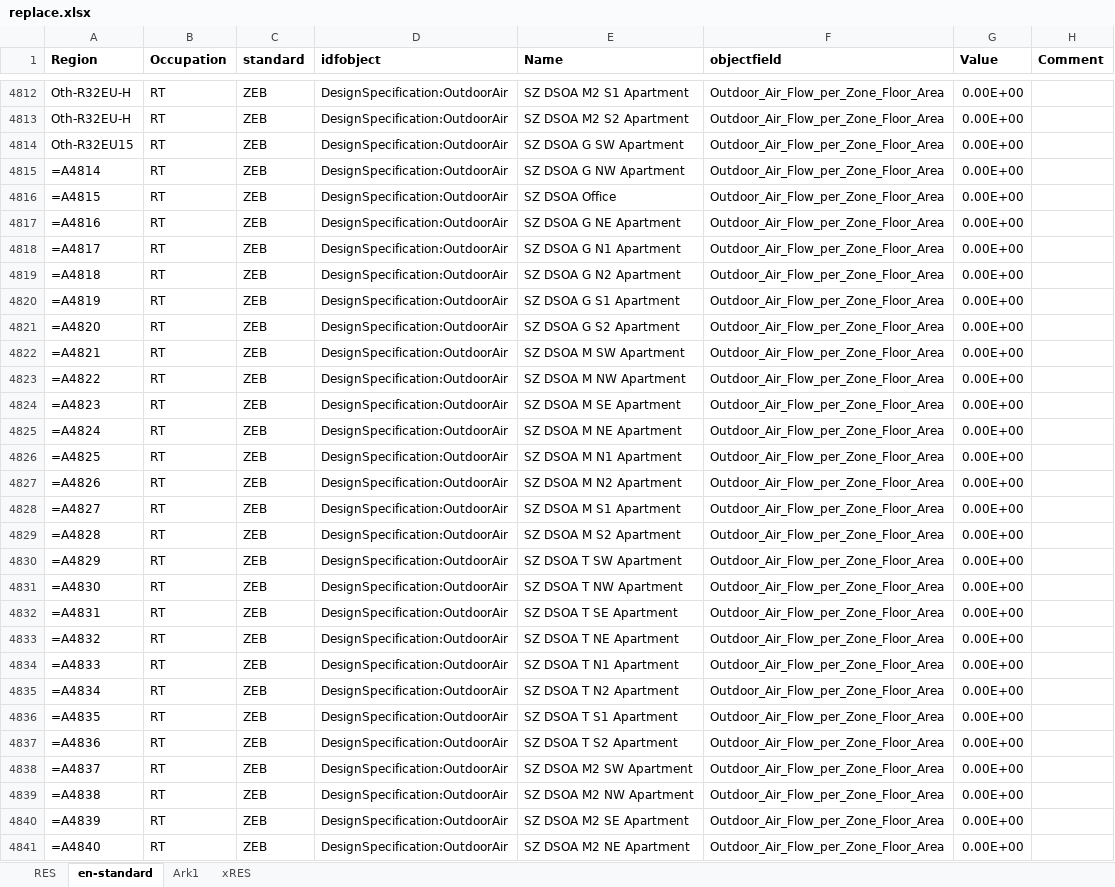
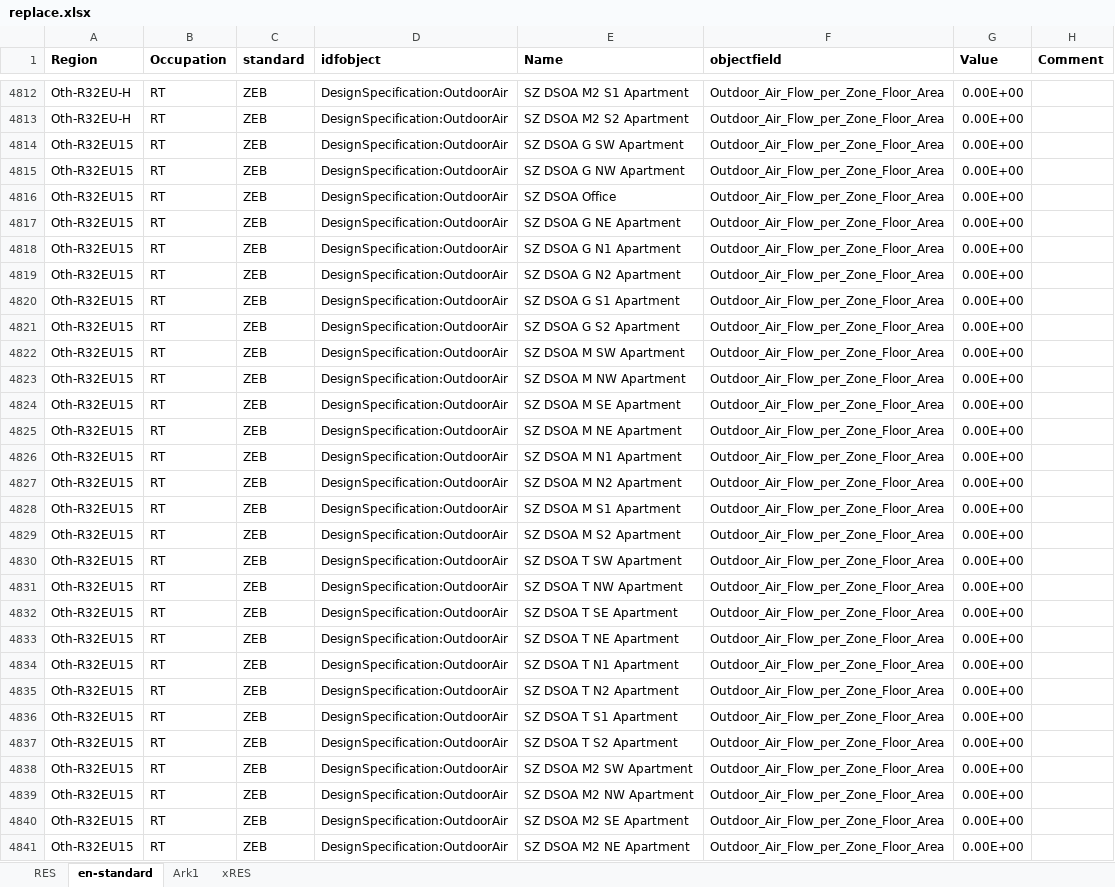
Before and after one commit to NTNU-IndEcol/BuildME, an Excel workbook: data/replace.xlsx, sheet en-standard, drawn as a sheet; only a part is shown, gaps mark what is left out; values as stored, in another font and other column widths than the file's, no borders; formulas without a stored value are shown as written; table styles not drawn; the diff covers the shown part only; the diff names each change by its address in the sheet, - before the commit and + after, or states it on an @@ line.

Commit message:
Some odd bug in replace.xlsx Somehow the script could not read the value for air leakage in SFH-non-standard archetypes.

```diff
--- a/data/replace.xlsx (sheet en-standard)
+++ b/data/replace.xlsx (sheet en-standard)
-A4815 (Region): =A4814
+A4815 (Region): Oth-R32EU15
-A4816 (Region): =A4815
+A4816 (Region): Oth-R32EU15
-A4817 (Region): =A4816
+A4817 (Region): Oth-R32EU15
-A4818 (Region): =A4817
+A4818 (Region): Oth-R32EU15
-A4819 (Region): =A4818
+A4819 (Region): Oth-R32EU15
-A4820 (Region): =A4819
+A4820 (Region): Oth-R32EU15
-A4821 (Region): =A4820
+A4821 (Region): Oth-R32EU15
-A4822 (Region): =A4821
+A4822 (Region): Oth-R32EU15
-A4823 (Region): =A4822
+A4823 (Region): Oth-R32EU15
-A4824 (Region): =A4823
+A4824 (Region): Oth-R32EU15
-A4825 (Region): =A4824
+A4825 (Region): Oth-R32EU15
-A4826 (Region): =A4825
+A4826 (Region): Oth-R32EU15
-A4827 (Region): =A4826
+A4827 (Region): Oth-R32EU15
-A4828 (Region): =A4827
+A4828 (Region): Oth-R32EU15
-A4829 (Region): =A4828
+A4829 (Region): Oth-R32EU15
-A4830 (Region): =A4829
+A4830 (Region): Oth-R32EU15
-A4831 (Region): =A4830
+A4831 (Region): Oth-R32EU15
-A4832 (Region): =A4831
+A4832 (Region): Oth-R32EU15
-A4833 (Region): =A4832
+A4833 (Region): Oth-R32EU15
-A4834 (Region): =A4833
+A4834 (Region): Oth-R32EU15
-A4835 (Region): =A4834
+A4835 (Region): Oth-R32EU15
-A4836 (Region): =A4835
+A4836 (Region): Oth-R32EU15
-A4837 (Region): =A4836
+A4837 (Region): Oth-R32EU15
-A4838 (Region): =A4837
+A4838 (Region): Oth-R32EU15
-A4839 (Region): =A4838
+A4839 (Region): Oth-R32EU15
-A4840 (Region): =A4839
+A4840 (Region): Oth-R32EU15
-A4841 (Region): =A4840
+A4841 (Region): Oth-R32EU15
```
Also changed, not shown: 1114 edited cells elsewhere in this sheet, sheet xRES.
